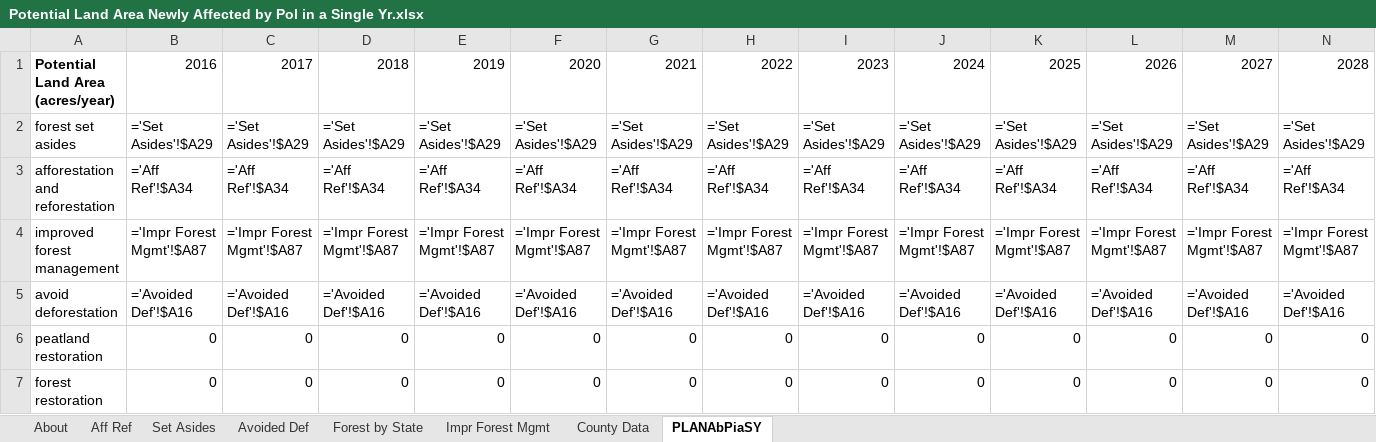
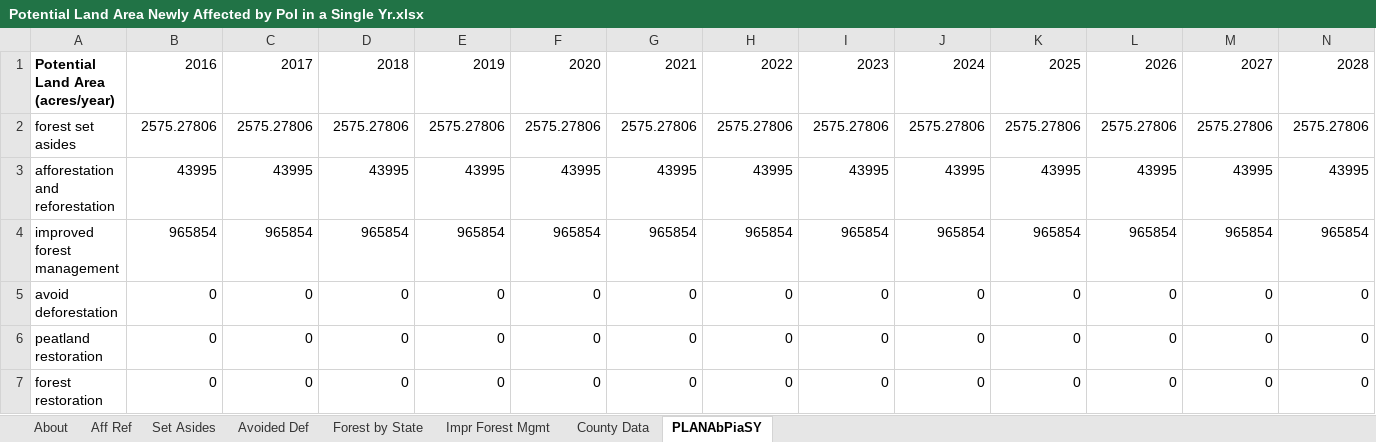
Before and after one commit to EnergyInnovation/eps-missouri, an Excel workbook: InputData/land/PLANAbPiaSY/Potential Land Area Newly Affected by Pol in a Single Yr.xlsx, sheet PLANAbPiaSY, drawn as a sheet; only a part is shown; values as stored, in another font and other column widths than the file's, no borders; formulas without a stored value are shown as written; removed rows and columns are numbered as before the commit, all else as after; rows hold the shown columns only; the diff covers the shown part only; the diff names each change by its address in the sheet, - before the commit and + after, or states it on an @@ line.

```diff
--- a/InputData/land/PLANAbPiaSY/Potential Land Area Newly Affected by Pol in a Single Yr.xlsx (sheet PLANAbPiaSY)
+++ b/InputData/land/PLANAbPiaSY/Potential Land Area Newly Affected by Pol in a Single Yr.xlsx (sheet PLANAbPiaSY)
-row 2: forest set asides | ='Set Asides'!$A29 | ='Set Asides'!$A29 | ='Set Asides'!$A29 | ='Set Asides'!$A29 | ='Set Asides'!$A29 | ='Set Asides'!$A29 | ='Set Asides'!$A29 | ='Set Asides'!$A29 | ='Set Asides'!$A29 | ='Set Asides'!$A29 | ='Set Asides'!$A29 | ='Set Asides'!$A29 | ='Set Asides'!$A29
+row 2: forest set asides | 2575.27806 | 2575.27806 | 2575.27806 | 2575.27806 | 2575.27806 | 2575.27806 | 2575.27806 | 2575.27806 | 2575.27806 | 2575.27806 | 2575.27806 | 2575.27806 | 2575.27806
-B3: ='Aff Ref'!$A34
+B3: 43995
-C3: ='Aff Ref'!$A34
+C3: 43995
-D3: ='Aff Ref'!$A34
+D3: 43995
-E3: ='Aff Ref'!$A34
+E3: 43995
-F3: ='Aff Ref'!$A34
+F3: 43995
-G3: ='Aff Ref'!$A34
+G3: 43995
-H3: ='Aff Ref'!$A34
+H3: 43995
-I3: ='Aff Ref'!$A34
+I3: 43995
-J3: ='Aff Ref'!$A34
+J3: 43995
-K3: ='Aff Ref'!$A34
+K3: 43995
-L3: ='Aff Ref'!$A34
+L3: 43995
-M3: ='Aff Ref'!$A34
+M3: 43995
-N3: ='Aff Ref'!$A34
+N3: 43995
-row 4: improved forest management | ='Impr Forest Mgmt'!$A87 | ='Impr Forest Mgmt'!$A87 | ='Impr Forest Mgmt'!$A87 | ='Impr Forest Mgmt'!$A87 | ='Impr Forest Mgmt'!$A87 | ='Impr Forest Mgmt'!$A87 | ='Impr Forest Mgmt'!$A87 | ='Impr Forest Mgmt'!$A87 | ='Impr Forest Mgmt'!$A87 | ='Impr Forest Mgmt'!$A87 | ='Impr Forest Mgmt'!$A87 | ='Impr Forest Mgmt'!$A87 | ='Impr Forest Mgmt'!$A87
-row 5: avoid deforestation | ='Avoided Def'!$A16 | ='Avoided Def'!$A16 | ='Avoided Def'!$A16 | ='Avoided Def'!$A16 | ='Avoided Def'!$A16 | ='Avoided Def'!$A16 | ='Avoided Def'!$A16 | ='Avoided Def'!$A16 | ='Avoided Def'!$A16 | ='Avoided Def'!$A16 | ='Avoided Def'!$A16 | ='Avoided Def'!$A16 | ='Avoided Def'!$A16
+row 4: improved forest management | 965854 | 965854 | 965854 | 965854 | 965854 | 965854 | 965854 | 965854 | 965854 | 965854 | 965854 | 965854 | 965854
+row 5: avoid deforestation | 0 | 0 | 0 | 0 | 0 | 0 | 0 | 0 | 0 | 0 | 0 | 0 | 0
```
Also changed, not shown: 22 edited cells elsewhere in this sheet, sheet County Data, sheet Forest by State, sheet Impr Forest Mgmt, sheet Set Asides, sheet Aff Ref, sheet About, InputData/elec/BRPSPTY/BAU RPS Percentage This Year.xlsx, InputData/fuels/BFPIaE/BAU Fuel Production Imports and Exports.xlsx, 12 other files.
